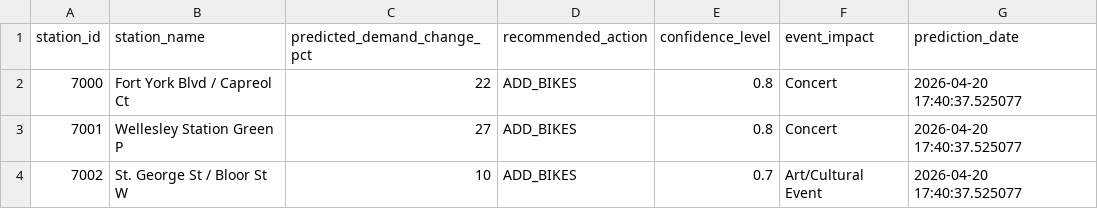
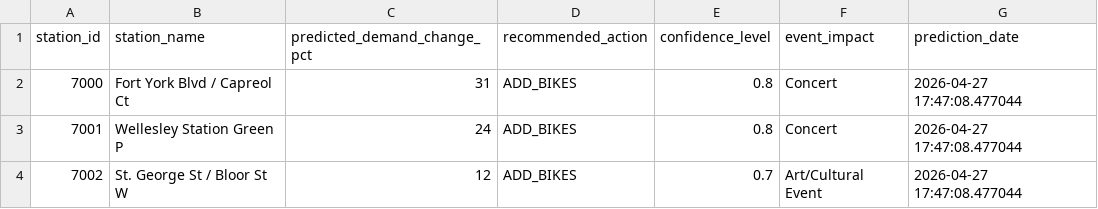
Before and after one commit to bryanpaget/toronto-bikeshare, a CSV file: predictions/latest_predictions.csv, drawn as a sheet.

```diff
--- a/predictions/latest_predictions.csv
+++ b/predictions/latest_predictions.csv
@@ -1,4 +1,4 @@
 "station_id","station_name","predicted_demand_change_pct","recommended_action","confidence_level","event_impact","prediction_date"
-"7000","Fort York Blvd / Capreol Ct",22,"ADD_BIKES",0.8,"Concert",2026-04-20 17:40:37.525077
-"7001","Wellesley Station Green P",27,"ADD_BIKES",0.8,"Concert",2026-04-20 17:40:37.525077
-"7002","St. George St / Bloor St W",10,"ADD_BIKES",0.7,"Art/Cultural Event",2026-04-20 17:40:37.525077
+"7000","Fort York Blvd / Capreol Ct",31,"ADD_BIKES",0.8,"Concert",2026-04-27 17:47:08.477044
+"7001","Wellesley Station Green P",24,"ADD_BIKES",0.8,"Concert",2026-04-27 17:47:08.477044
+"7002","St. George St / Bloor St W",12,"ADD_BIKES",0.7,"Art/Cultural Event",2026-04-27 17:47:08.477044
```
Also changed, not shown: data/consolidated_metrics.csv, predictions/rebalancing_recommendations.csv, 6 other files.
